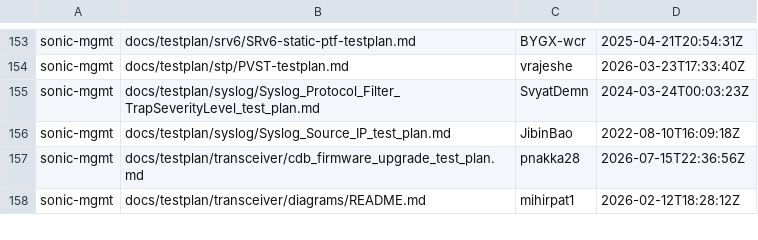
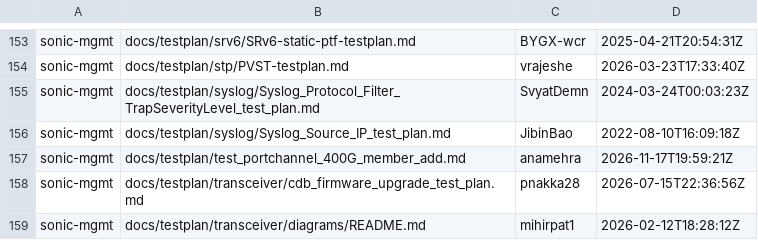
Before and after one commit to sonic-net/sonic-tsc, a CSV file: sii_testplan_hld/sonic-mgmt_hld.csv, drawn as a sheet; only a part is shown, gaps mark what is left out; the diff names each change by its address in the sheet, - before the commit and + after, or states it on an @@ line.

Commit message:
[data] Update testplan HLD related data. (#2460)

```diff
--- a/sii_testplan_hld/sonic-mgmt_hld.csv
+++ b/sii_testplan_hld/sonic-mgmt_hld.csv
+row 157: sonic-mgmt | docs/testplan/test_portchannel_400G_member_add.md | anamehra | 2026-11-17T19:59:21Z
```
